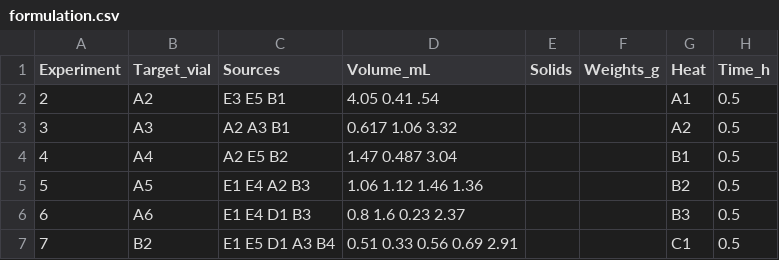
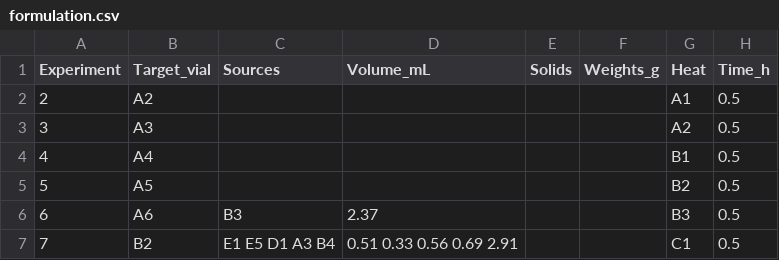
Before and after one commit to lopezgroup-NU/BatteryRobot, a CSV file: MainProject/src/main/experiments/formulation.csv, drawn as a sheet.

```diff
--- a/MainProject/src/main/experiments/formulation.csv
+++ b/MainProject/src/main/experiments/formulation.csv
@@ -1,7 +1,7 @@
 Experiment,Target_vial,Sources,Volume_mL,Solids,Weights_g,Heat,Time_h
-2,A2,E3 E5 B1,4.05 0.41 .54,,,A1,0.5
-3,A3,A2 A3 B1,0.617 1.06  3.32,,,A2,0.5
-4,A4,A2 E5 B2,1.47 0.487 3.04,,,B1,0.5
-5,A5,E1 E4 A2 B3,1.06 1.12 1.46  1.36,,,B2,0.5
-6,A6,E1 E4 D1 B3,0.8 1.6 0.23  2.37,,,B3,0.5
+2,A2,,,,,A1,0.5
+3,A3,,,,,A2,0.5
+4,A4,,,,,B1,0.5
+5,A5,,,,,B2,0.5
+6,A6,B3,2.37,,,B3,0.5
 7,B2,E1 E5 D1 A3 B4,0.51 0.33 0.56 0.69 2.91,,,C1,0.5
```
Also changed, not shown: MainProject/src/main/config/disp_rack_updated.csv, MainProject/src/main/config/source_rack.csv, 9 other files.
